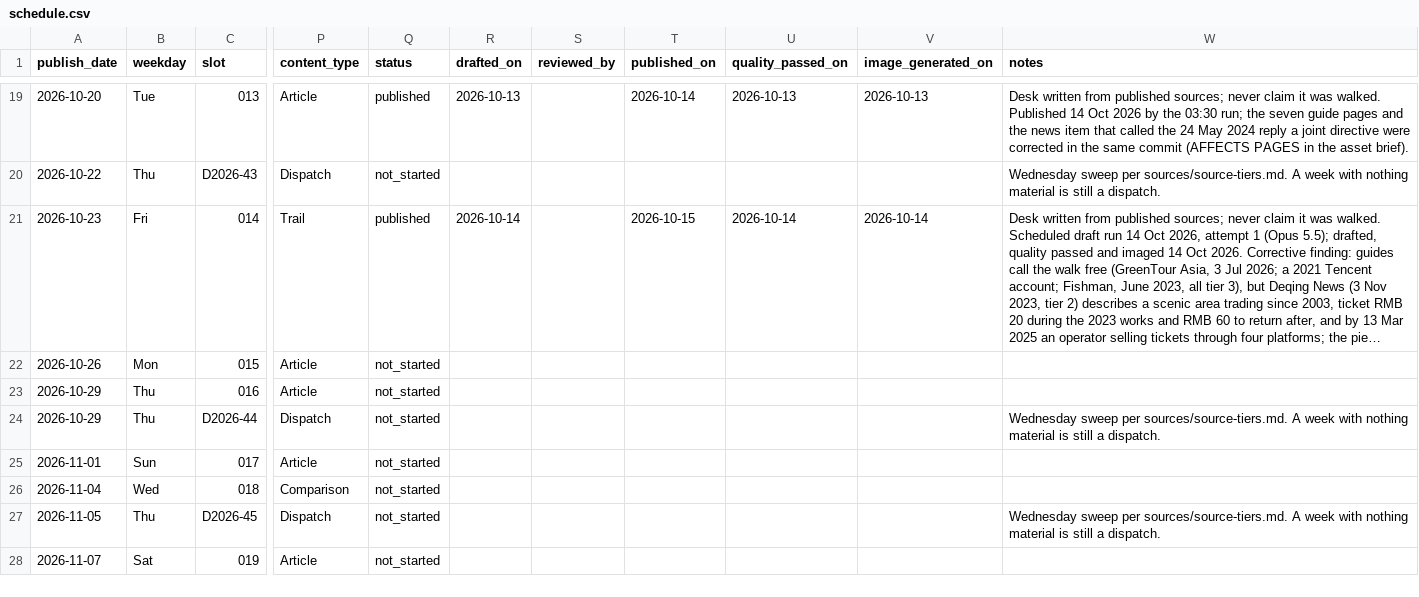
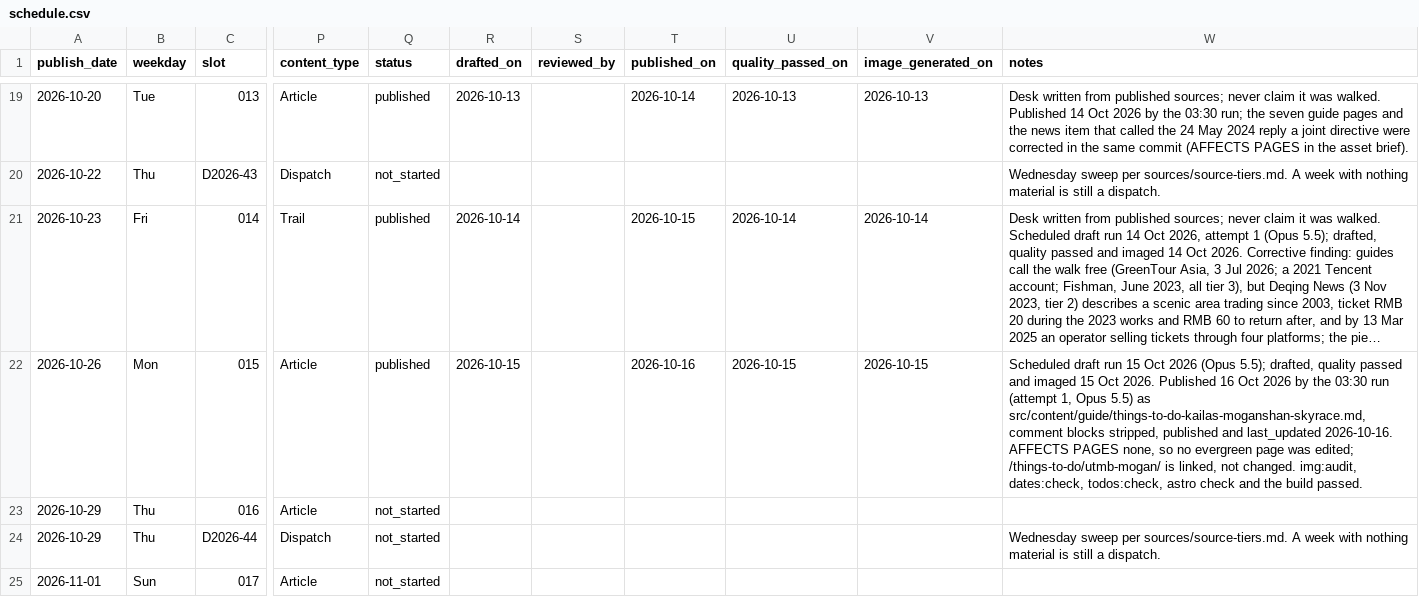
Before and after one commit to Lyric71/visitmoganshan, a CSV file: editorial/schedule.csv, drawn as a sheet; only a part is shown, gaps mark what is left out; the shorter side is filled out with more unchanged rows; long unchanged cells end in …; the diff names each change by its address in the sheet, - before the commit and + after, or states it on an @@ line.

```diff
--- a/editorial/schedule.csv
+++ b/editorial/schedule.csv
-Q22 (status): not_started
+Q22 (status): published
-R22 (drafted_on): (empty)
+R22 (drafted_on): 2026-10-15
-T22 (published_on): (empty)
+T22 (published_on): 2026-10-16
-U22 (quality_passed_on): (empty)
+U22 (quality_passed_on): 2026-10-15
-V22 (image_generated_on): (empty)
+V22 (image_generated_on): 2026-10-15
-W22 (notes): (empty)
+W22 (notes): Scheduled draft run 15 Oct 2026 (Opus 5.5); drafted, quality passed and imaged 15 Oct 2026. Published 16 Oct 2026 by the 03:30 run (attempt 1, Opus 5.5) as src/content/guide/things-to-do-kailas-moganshan-skyrace.md, comment blocks stripped, published and last_updated 2026-10-16. AFFECTS PAGES none, so no evergreen page was edited; /things-to-do/utmb-mogan/ is linked, not changed. img:audit, dates:check, todos:check, astro check and the build passed.
```
Also changed, not shown: 9 other files.
